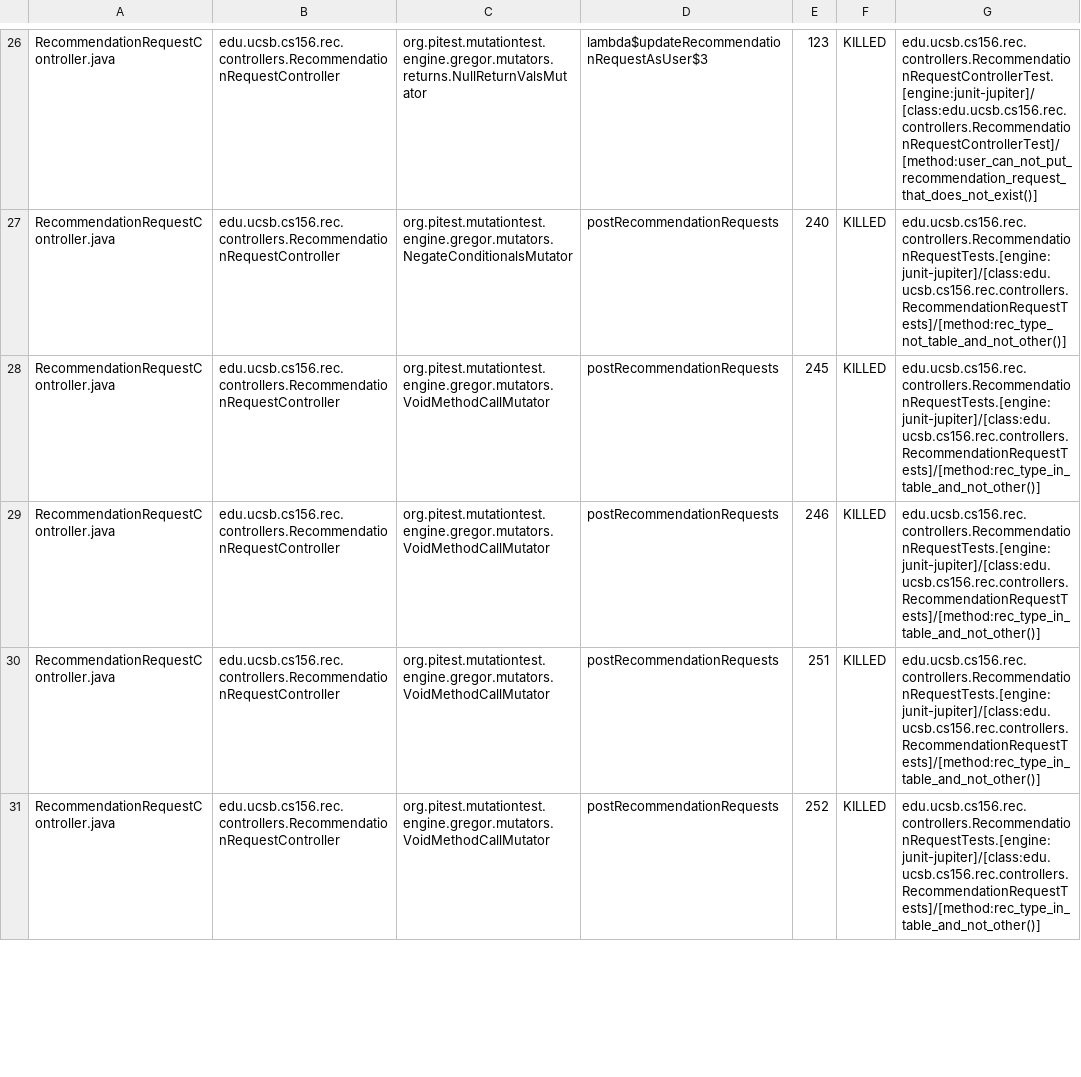
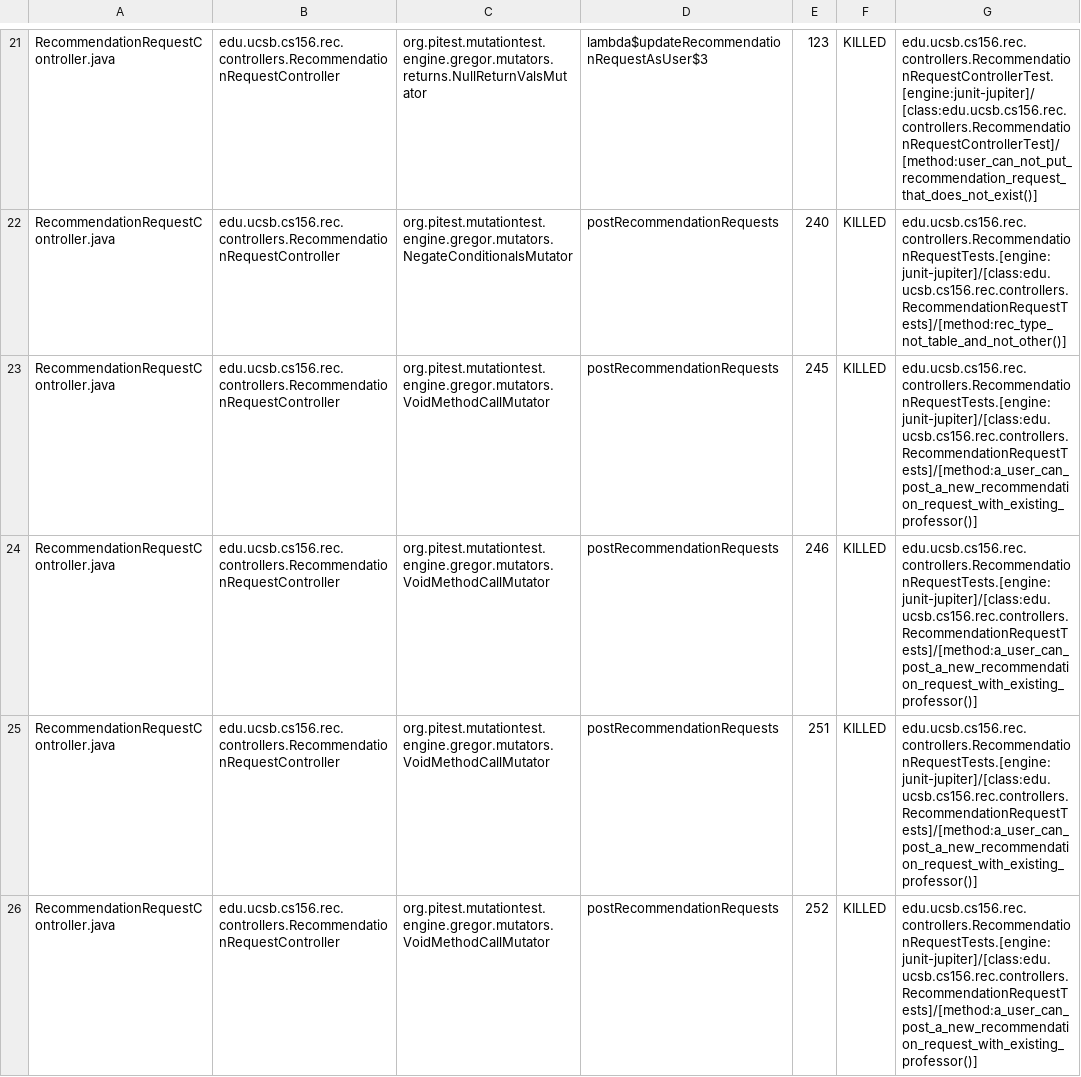
Before and after one commit to ucsb-cs156/proj-rec, a CSV file: prs/55/pitest/mutations.csv, drawn as a sheet; only a part is shown, gaps mark what is left out; the diff covers the shown part only.

Commit message:
Deploying to gh-pages from @ ucsb-cs156/proj-rec@3d7795f55325b29ea81c6d969f0abd7095aa339d 🚀

```diff
--- a/prs/55/pitest/mutations.csv
+++ b/prs/55/pitest/mutations.csv
@@ -27,5 +22,5 @@ RecommendationRequestController.java,edu.ucsb.cs156.rec.controllers.Recommendati
 RecommendationRequestController.java,edu.ucsb.cs156.rec.controllers.RecommendationRequestController,org.pitest.mutationtest.engine.gregor.mutators.NegateConditionalsMutator,postRecommendationRequests,240,KILLED,edu.ucsb.cs156.rec.controllers.RecommendationRequestTests.[engine:junit-jupiter]/[class:edu.ucsb.cs156.rec.controllers.RecommendationRequestTests]/[method:rec_type_not_table_and_not_other()]
-RecommendationRequestController.java,edu.ucsb.cs156.rec.controllers.RecommendationRequestController,org.pitest.mutationtest.engine.gregor.mutators.VoidMethodCallMutator,postRecommendationRequests,245,KILLED,edu.ucsb.cs156.rec.controllers.RecommendationRequestTests.[engine:junit-jupiter]/[class:edu.ucsb.cs156.rec.controllers.RecommendationRequestTests]/[method:rec_type_in_table_and_not_other()]
-RecommendationRequestController.java,edu.ucsb.cs156.rec.controllers.RecommendationRequestController,org.pitest.mutationtest.engine.gregor.mutators.VoidMethodCallMutator,postRecommendationRequests,246,KILLED,edu.ucsb.cs156.rec.controllers.RecommendationRequestTests.[engine:junit-jupiter]/[class:edu.ucsb.cs156.rec.controllers.RecommendationRequestTests]/[method:rec_type_in_table_and_not_other()]
-RecommendationRequestController.java,edu.ucsb.cs156.rec.controllers.RecommendationRequestController,org.pitest.mutationtest.engine.gregor.mutators.VoidMethodCallMutator,postRecommendationRequests,251,KILLED,edu.ucsb.cs156.rec.controllers.RecommendationRequestTests.[engine:junit-jupiter]/[class:edu.ucsb.cs156.rec.controllers.RecommendationRequestTests]/[method:rec_type_in_table_and_not_other()]
-RecommendationRequestController.java,edu.ucsb.cs156.rec.controllers.RecommendationRequestController,org.pitest.mutationtest.engine.gregor.mutators.VoidMethodCallMutator,postRecommendationRequests,252,KILLED,edu.ucsb.cs156.rec.controllers.RecommendationRequestTests.[engine:junit-jupiter]/[class:edu.ucsb.cs156.rec.controllers.RecommendationRequestTests]/[method:rec_type_in_table_and_not_other()]
+RecommendationRequestController.java,edu.ucsb.cs156.rec.controllers.RecommendationRequestController,org.pitest.mutationtest.engine.gregor.mutators.VoidMethodCallMutator,postRecommendationRequests,245,KILLED,edu.ucsb.cs156.rec.controllers.RecommendationRequestTests.[engine:junit-jupiter]/[class:edu.ucsb.cs156.rec.controllers.RecommendationRequestTests]/[method:a_user_can_post_a_new_recommendation_request_with_existing_professor()]
+RecommendationRequestController.java,edu.ucsb.cs156.rec.controllers.RecommendationRequestController,org.pitest.mutationtest.engine.gregor.mutators.VoidMethodCallMutator,postRecommendationRequests,246,KILLED,edu.ucsb.cs156.rec.controllers.RecommendationRequestTests.[engine:junit-jupiter]/[class:edu.ucsb.cs156.rec.controllers.RecommendationRequestTests]/[method:a_user_can_post_a_new_recommendation_request_with_existing_professor()]
+RecommendationRequestController.java,edu.ucsb.cs156.rec.controllers.RecommendationRequestController,org.pitest.mutationtest.engine.gregor.mutators.VoidMethodCallMutator,postRecommendationRequests,251,KILLED,edu.ucsb.cs156.rec.controllers.RecommendationRequestTests.[engine:junit-jupiter]/[class:edu.ucsb.cs156.rec.controllers.RecommendationRequestTests]/[method:a_user_can_post_a_new_recommendation_request_with_existing_professor()]
+RecommendationRequestController.java,edu.ucsb.cs156.rec.controllers.RecommendationRequestController,org.pitest.mutationtest.engine.gregor.mutators.VoidMethodCallMutator,postRecommendationRequests,252,KILLED,edu.ucsb.cs156.rec.controllers.RecommendationRequestTests.[engine:junit-jupiter]/[class:edu.ucsb.cs156.rec.controllers.RecommendationRequestTests]/[method:a_user_can_post_a_new_recommendation_request_with_existing_professor()]
```
Also changed, not shown: 5 added rows, 5 removed rows, 21 moved rows and 9 edited cells elsewhere in this file, 11 other files.
